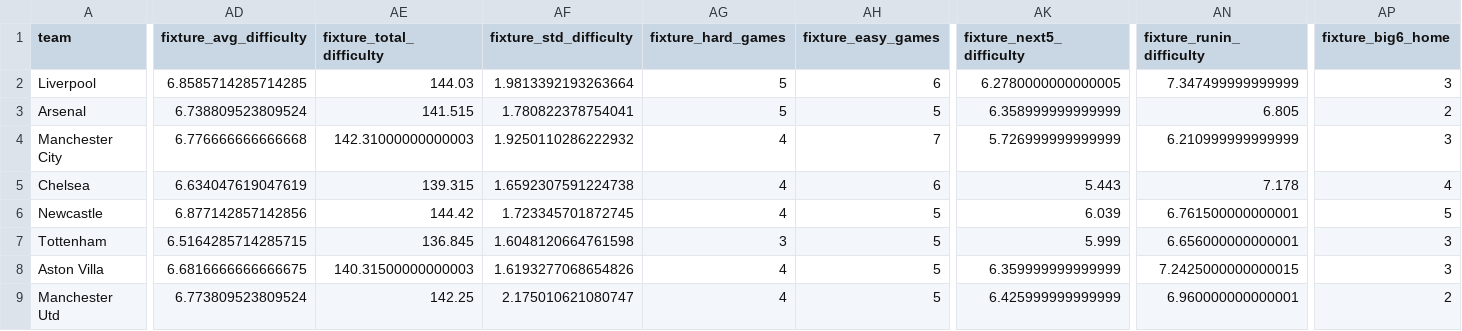
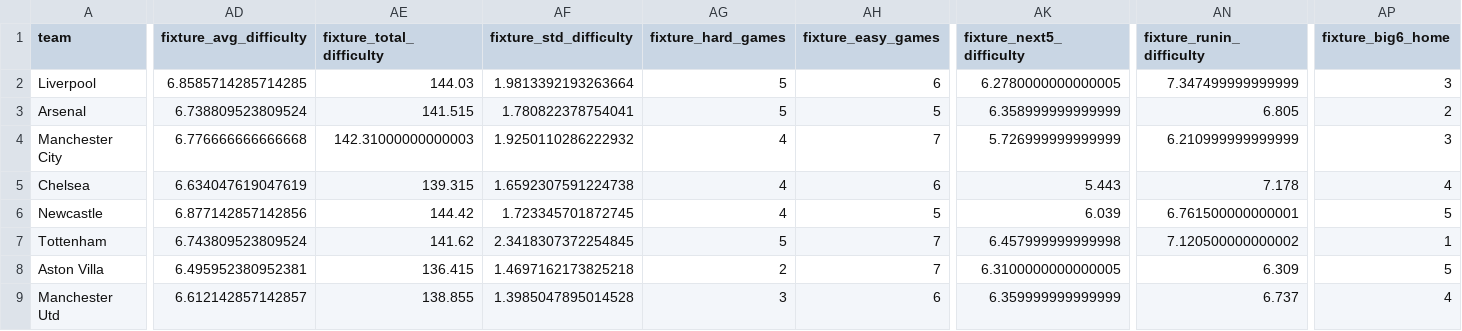
Before and after one commit to desai-sashwat/premier-league-predictor, a CSV file: data/processed/all_features_gw38.csv, drawn as a sheet; only a part is shown, gaps mark what is left out; the diff covers the shown part only; the diff names each change by its address in the sheet, - before the commit and + after, or states it on an @@ line.

```diff
--- a/data/processed/all_features_gw38.csv
+++ b/data/processed/all_features_gw38.csv
-AD7 (fixture_avg_difficulty): 6.5164285714285715
+AD7 (fixture_avg_difficulty): 6.743809523809524
-AE7 (fixture_total_difficulty): 136.845
+AE7 (fixture_total_difficulty): 141.62
-AF7 (fixture_std_difficulty): 1.6048120664761598
+AF7 (fixture_std_difficulty): 2.3418307372254845
-AG7 (fixture_hard_games): 3
+AG7 (fixture_hard_games): 5
-AH7:AH8 (fixture_easy_games): 5
+AH7:AH8 (fixture_easy_games): 7
-AK7 (fixture_next5_difficulty): 5.999
+AK7 (fixture_next5_difficulty): 6.457999999999998
-AN7 (fixture_runin_difficulty): 6.656000000000001
+AN7 (fixture_runin_difficulty): 7.120500000000002
-AP7 (fixture_big6_home): 3
+AP7 (fixture_big6_home): 1
-AD8 (fixture_avg_difficulty): 6.6816666666666675
+AD8 (fixture_avg_difficulty): 6.495952380952381
-AE8 (fixture_total_difficulty): 140.31500000000003
+AE8 (fixture_total_difficulty): 136.415
-AF8 (fixture_std_difficulty): 1.6193277068654826
+AF8 (fixture_std_difficulty): 1.4697162173825218
-AG8 (fixture_hard_games): 4
+AG8 (fixture_hard_games): 2
-AK8 (fixture_next5_difficulty): 6.359999999999999
+AK8 (fixture_next5_difficulty): 6.3100000000000005
-AN8 (fixture_runin_difficulty): 7.2425000000000015
+AN8 (fixture_runin_difficulty): 6.309
-AP8 (fixture_big6_home): 3
+AP8 (fixture_big6_home): 5
-AD9 (fixture_avg_difficulty): 6.773809523809524
+AD9 (fixture_avg_difficulty): 6.612142857142857
-AE9 (fixture_total_difficulty): 142.25
+AE9 (fixture_total_difficulty): 138.855
-AF9 (fixture_std_difficulty): 2.175010621080747
+AF9 (fixture_std_difficulty): 1.3985047895014528
-AG9 (fixture_hard_games): 4
+AG9 (fixture_hard_games): 3
-AH9 (fixture_easy_games): 5
+AH9 (fixture_easy_games): 6
-AK9 (fixture_next5_difficulty): 6.425999999999999
+AK9 (fixture_next5_difficulty): 6.359999999999999
-AN9 (fixture_runin_difficulty): 6.960000000000001
+AN9 (fixture_runin_difficulty): 6.737
-AP9 (fixture_big6_home): 2
+AP9 (fixture_big6_home): 4
```
Also changed, not shown: 124 edited cells elsewhere in this file, data/processed/features_gw38.csv, 4 other files.
